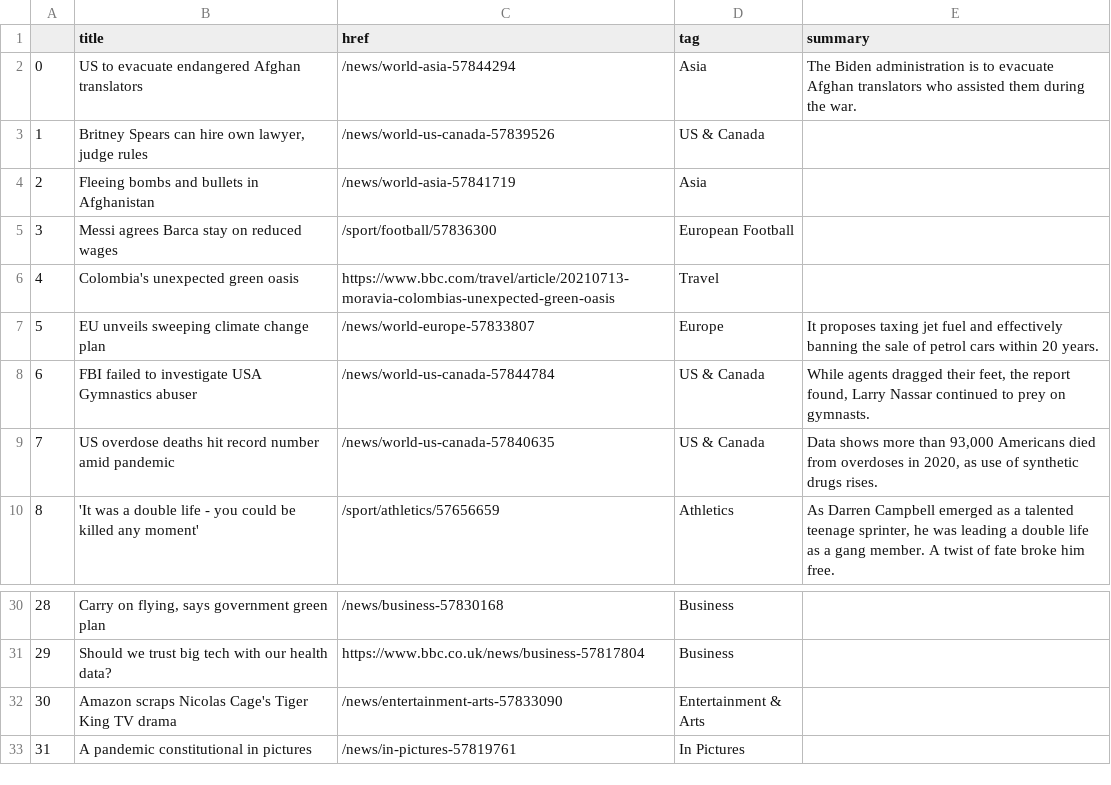
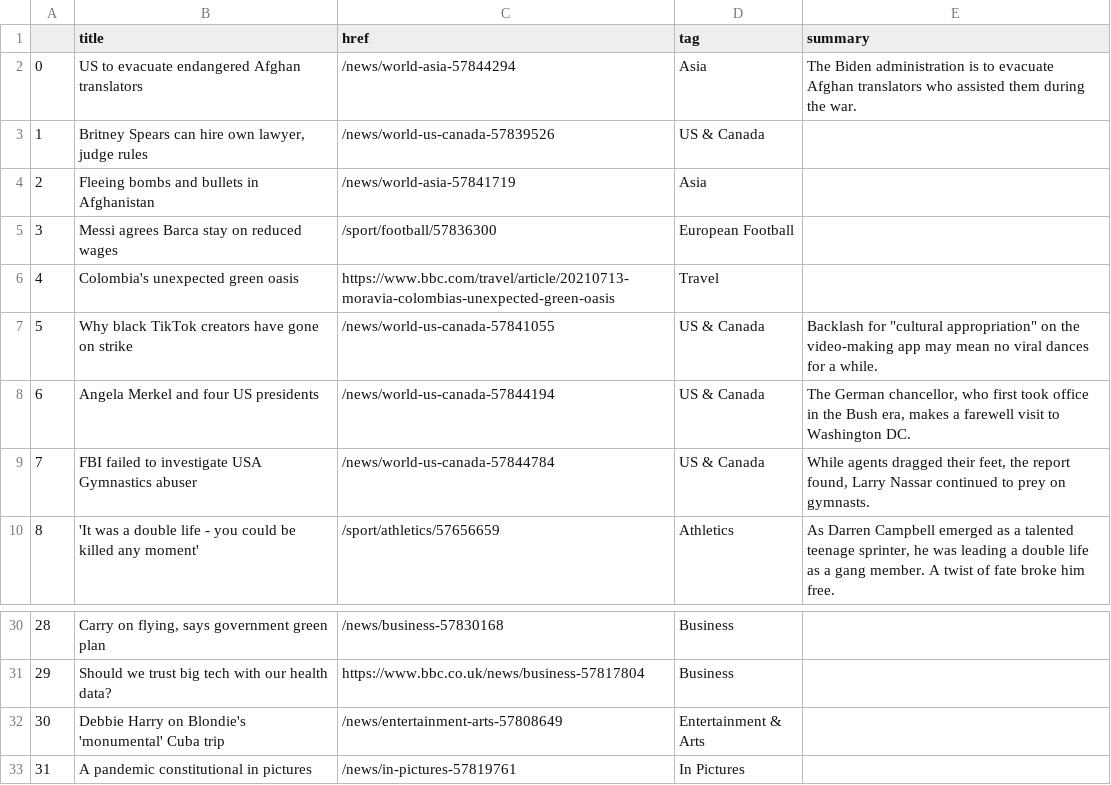
Before and after one commit to swatiyengar/automatic-scraper, a CSV file: bbc-headlines.csv, drawn as a sheet; only a part is shown, gaps mark what is left out.

```diff
--- a/bbc-headlines.csv
+++ b/bbc-headlines.csv
@@ -6,5 +6,5 @@
 4,Colombia's unexpected green oasis,https://www.bbc.com/travel/article/20210713-moravia-colombias-unexpected-green-oasis,Travel,
-5,EU unveils sweeping climate change plan,/news/world-europe-57833807,Europe,It proposes taxing jet fuel and effectively banning the sale of petrol cars within 20 years.
-6,FBI failed to investigate USA Gymnastics abuser,/news/world-us-canada-57844784,US & Canada,"While agents dragged their feet, the report found, Larry Nassar continued to prey on gymnasts."
-7,US overdose deaths hit record number amid pandemic,/news/world-us-canada-57840635,US & Canada,"Data shows more than 93,000 Americans died from overdoses in 2020, as use of synthetic drugs rises."
+5,Why black TikTok creators have gone on strike,/news/world-us-canada-57841055,US & Canada,"Backlash for ""cultural appropriation"" on the video-making app may mean no viral dances for a while."
+6,Angela Merkel and four US presidents,/news/world-us-canada-57844194,US & Canada,"The German chancellor, who first took office in the Bush era, makes a farewell visit to Washington DC."
+7,FBI failed to investigate USA Gymnastics abuser,/news/world-us-canada-57844784,US & Canada,"While agents dragged their feet, the report found, Larry Nassar continued to prey on gymnasts."
 8,'It was a double life - you could be killed any moment',/sport/athletics/57656659,Athletics,"As Darren Campbell emerged as a talented teenage sprinter, he was leading a double life as a gang member. A twist of fate broke him free."
@@ -31,3 +31,3 @@
 29,Should we trust big tech with our health data?,https://www.bbc.co.uk/news/business-57817804,Business,
-30,Amazon scraps Nicolas Cage's Tiger King TV drama,/news/entertainment-arts-57833090,Entertainment & Arts,
+30,Debbie Harry on Blondie's 'monumental' Cuba trip,/news/entertainment-arts-57808649,Entertainment & Arts,
 31,A pandemic constitutional in pictures,/news/in-pictures-57819761,In Pictures,
```
